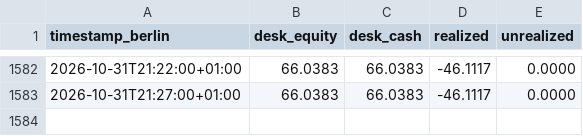
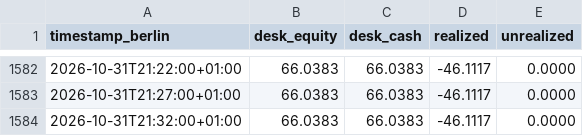
Before and after one commit to d0mvx/trading-desk, a CSV file: history.csv, drawn as a sheet; only a part is shown, gaps mark what is left out; the diff names each change by its address in the sheet, - before the commit and + after, or states it on an @@ line.

```diff
--- a/history.csv
+++ b/history.csv
+row 1584: 2026-10-31T21:32:00+01:00 | 66.0383 | 66.0383 | -46.1117 | 0.0000
```
Also changed, not shown: 12 other files.
